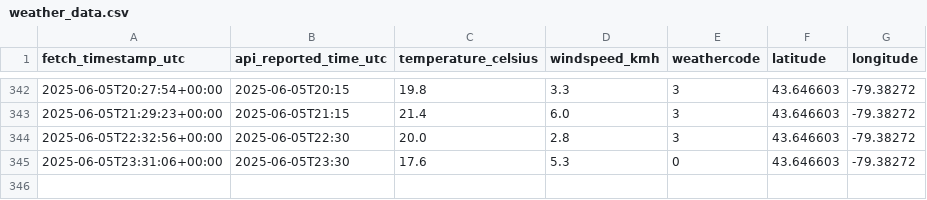
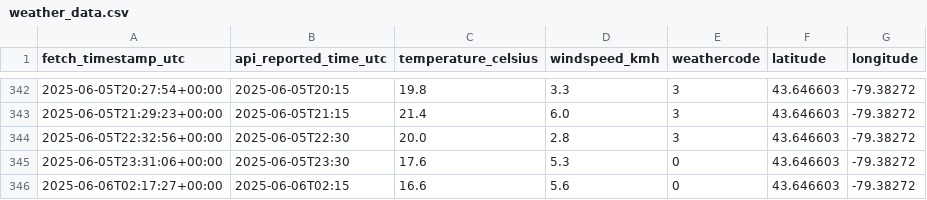
Before and after one commit to itsSabbir/daily-weather-log-v2, a CSV file: weather_data.csv, drawn as a sheet; only a part is shown, gaps mark what is left out; the diff names each change by its address in the sheet, - before the commit and + after, or states it on an @@ line.

Commit message:
Automated weather data update: 2025-06-06 02:17:27 UTC

```diff
--- a/weather_data.csv
+++ b/weather_data.csv
+row 346: 2025-06-06T02:17:27+00:00 | 2025-06-06T02:15 | 16.6 | 5.6 | 0 | 43.646603 | -79.38272
```
